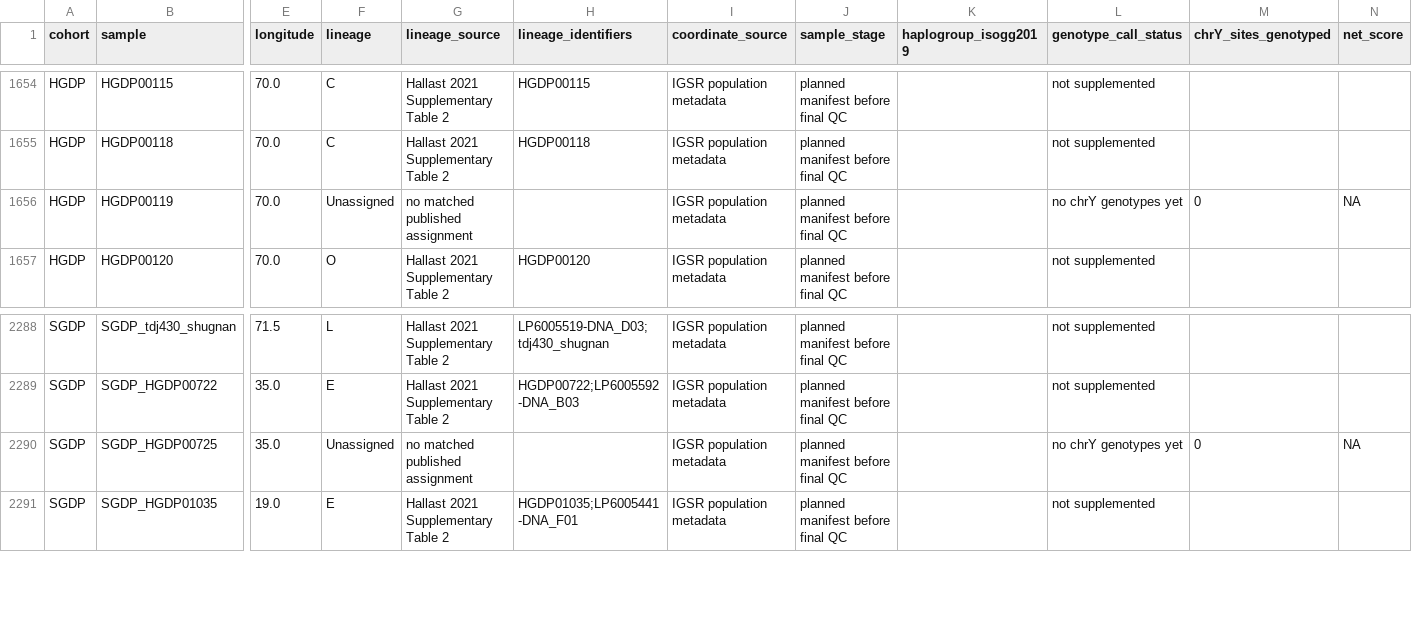
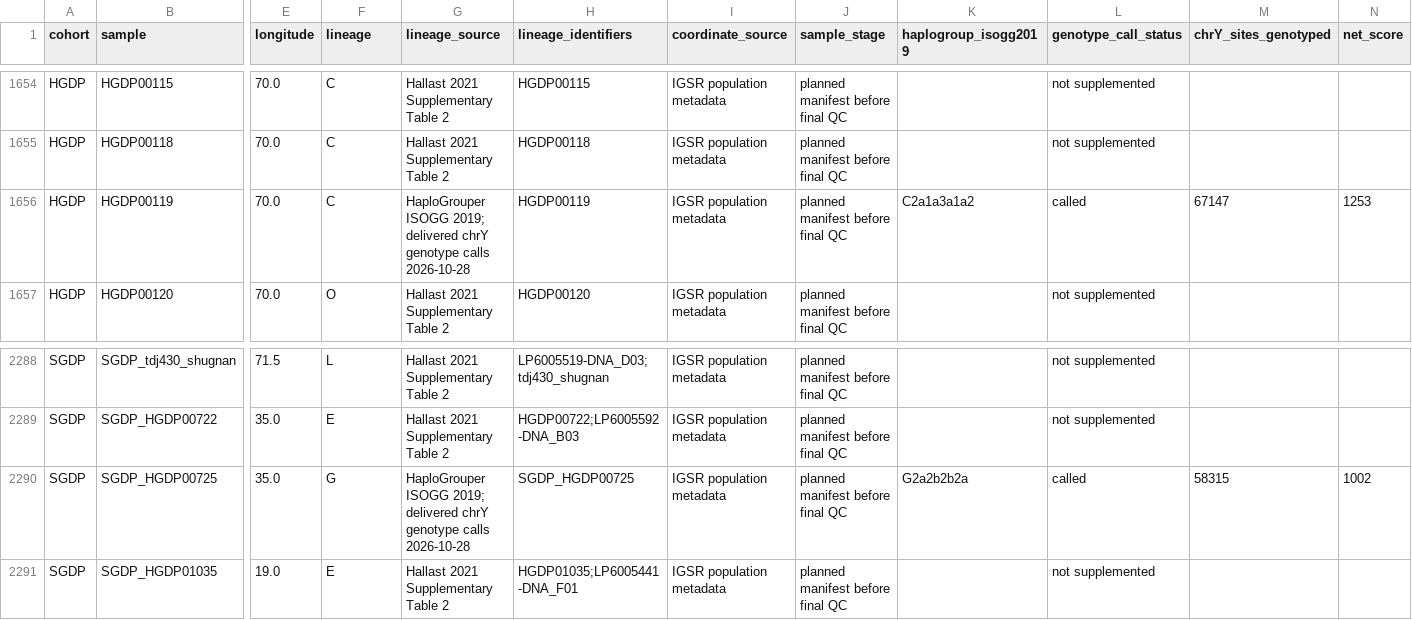
Before and after one commit to AndreaGuarracino/yruler-paper, a TSV file: results/cohorts/cohort_pie_samples.tsv, drawn as a sheet; only a part is shown, gaps mark what is left out; the diff names each change by its address in the sheet, - before the commit and + after, or states it on an @@ line.

```diff
--- a/results/cohorts/cohort_pie_samples.tsv
+++ b/results/cohorts/cohort_pie_samples.tsv
-F1656 (lineage): Unassigned
+F1656 (lineage): C
-G1656 (lineage_source): no matched published assignment
+G1656 (lineage_source): HaploGrouper ISOGG 2019; delivered chrY genotype calls 2026-10-28
-H1656 (lineage_identifiers): (empty)
+H1656 (lineage_identifiers): HGDP00119
-K1656 (haplogroup_isogg2019): (empty)
+K1656 (haplogroup_isogg2019): C2a1a3a1a2
-L1656 (genotype_call_status): no chrY genotypes yet
+L1656 (genotype_call_status): called
-M1656 (chrY_sites_genotyped): 0
+M1656 (chrY_sites_genotyped): 67147
-N1656 (net_score): NA
+N1656 (net_score): 1253
-F2290 (lineage): Unassigned
+F2290 (lineage): G
-G2290 (lineage_source): no matched published assignment
+G2290 (lineage_source): HaploGrouper ISOGG 2019; delivered chrY genotype calls 2026-10-28
-H2290 (lineage_identifiers): (empty)
+H2290 (lineage_identifiers): SGDP_HGDP00725
-K2290 (haplogroup_isogg2019): (empty)
+K2290 (haplogroup_isogg2019): G2a2b2b2a
-L2290 (genotype_call_status): no chrY genotypes yet
+L2290 (genotype_call_status): called
-M2290 (chrY_sites_genotyped): 0
+M2290 (chrY_sites_genotyped): 58315
-N2290 (net_score): NA
+N2290 (net_score): 1002
```
Also changed, not shown: results/cohorts/cohort_combined_counts.tsv, results/cohorts/cohort_combined_samples.tsv, 18 other files.
